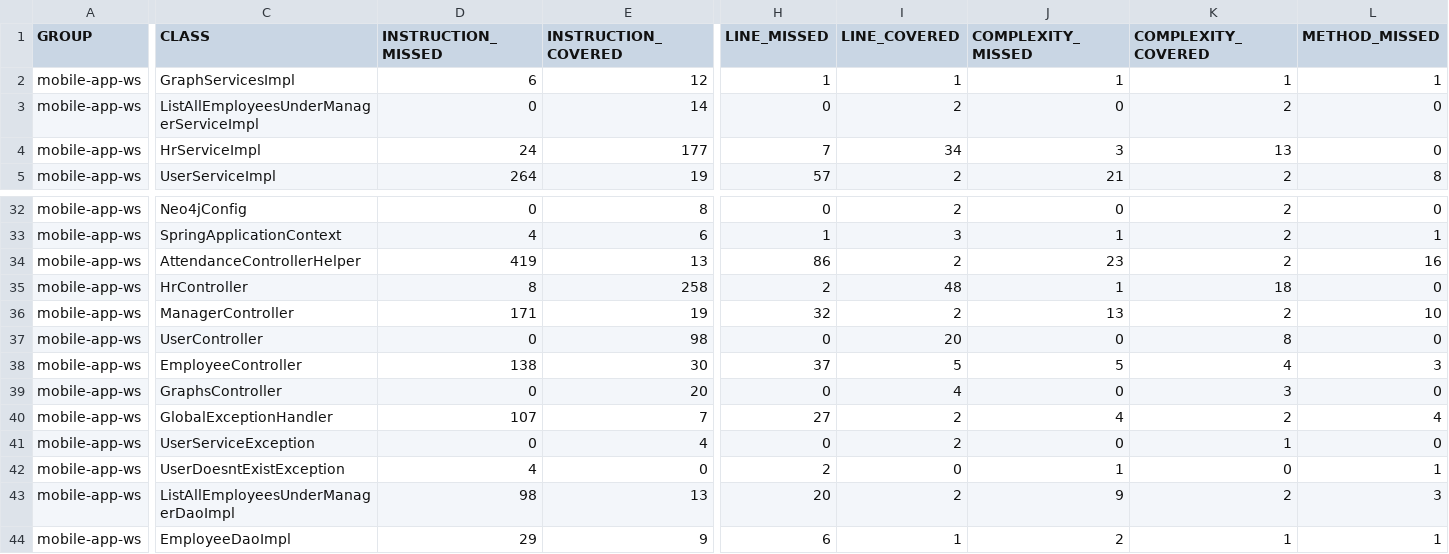
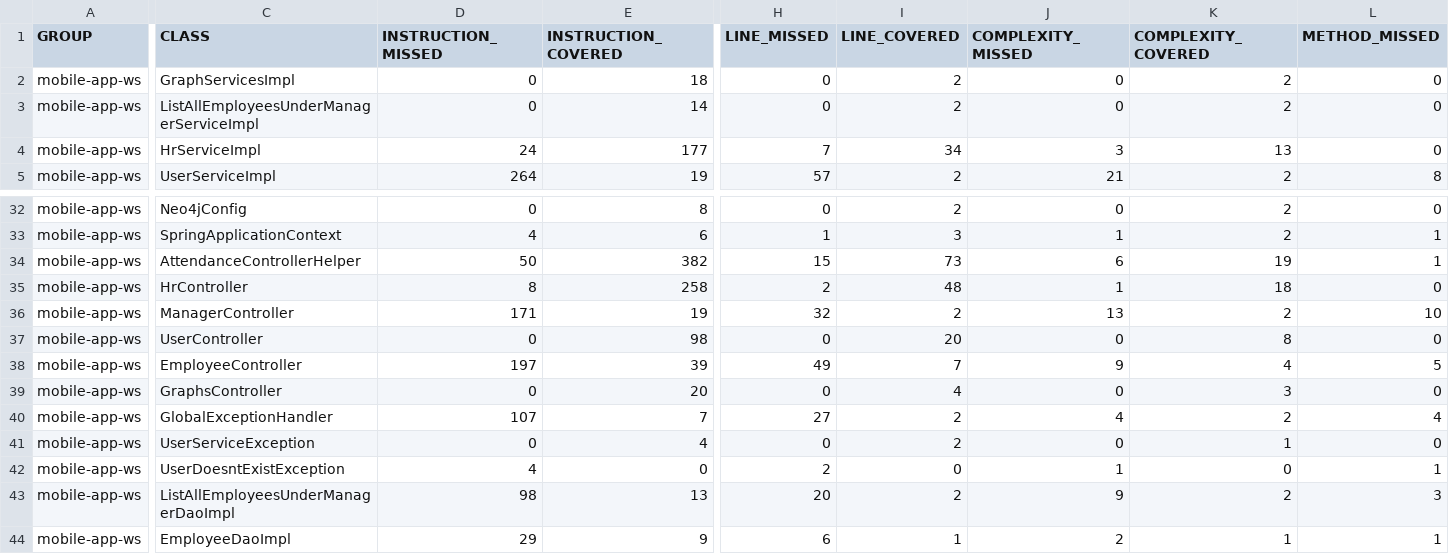
Before and after one commit to VarunDRS/HRBP-FullStack-Neo, a CSV file: backend/slack-hrbp/target/site/jacoco/jacoco.csv, drawn as a sheet; only a part is shown, gaps mark what is left out; the diff covers the shown part only; the diff names each change by its address in the sheet, - before the commit and + after, or states it on an @@ line.

```diff
--- a/backend/slack-hrbp/target/site/jacoco/jacoco.csv
+++ b/backend/slack-hrbp/target/site/jacoco/jacoco.csv
-D2 (INSTRUCTION_MISSED): 6
+D2 (INSTRUCTION_MISSED): 0
-E2 (INSTRUCTION_COVERED): 12
+E2 (INSTRUCTION_COVERED): 18
-H2 (LINE_MISSED): 1
+H2 (LINE_MISSED): 0
-I2 (LINE_COVERED): 1
+I2 (LINE_COVERED): 2
-J2 (COMPLEXITY_MISSED): 1
+J2 (COMPLEXITY_MISSED): 0
-K2 (COMPLEXITY_COVERED): 1
+K2 (COMPLEXITY_COVERED): 2
-L2 (METHOD_MISSED): 1
+L2 (METHOD_MISSED): 0
-D34 (INSTRUCTION_MISSED): 419
+D34 (INSTRUCTION_MISSED): 50
-E34 (INSTRUCTION_COVERED): 13
+E34 (INSTRUCTION_COVERED): 382
-H34 (LINE_MISSED): 86
+H34 (LINE_MISSED): 15
-I34 (LINE_COVERED): 2
+I34 (LINE_COVERED): 73
-J34 (COMPLEXITY_MISSED): 23
+J34 (COMPLEXITY_MISSED): 6
-K34 (COMPLEXITY_COVERED): 2
+K34 (COMPLEXITY_COVERED): 19
-L34 (METHOD_MISSED): 16
+L34 (METHOD_MISSED): 1
-D38 (INSTRUCTION_MISSED): 138
+D38 (INSTRUCTION_MISSED): 197
-E38 (INSTRUCTION_COVERED): 30
+E38 (INSTRUCTION_COVERED): 39
-H38 (LINE_MISSED): 37
+H38 (LINE_MISSED): 49
-I38 (LINE_COVERED): 5
+I38 (LINE_COVERED): 7
-J38 (COMPLEXITY_MISSED): 5
+J38 (COMPLEXITY_MISSED): 9
-L38 (METHOD_MISSED): 3
+L38 (METHOD_MISSED): 5
```
Also changed, not shown: 5 edited cells elsewhere in this file, 57 other files.
